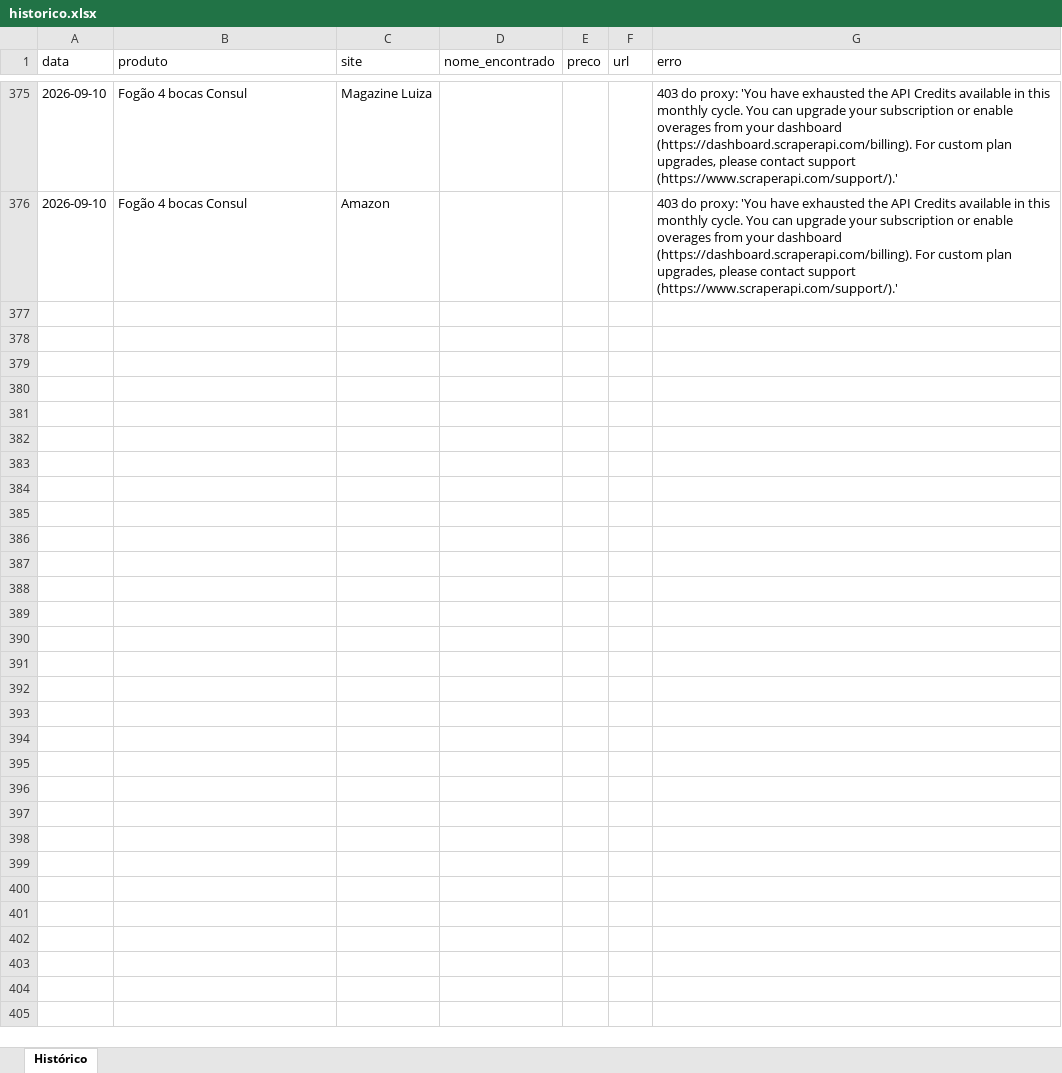
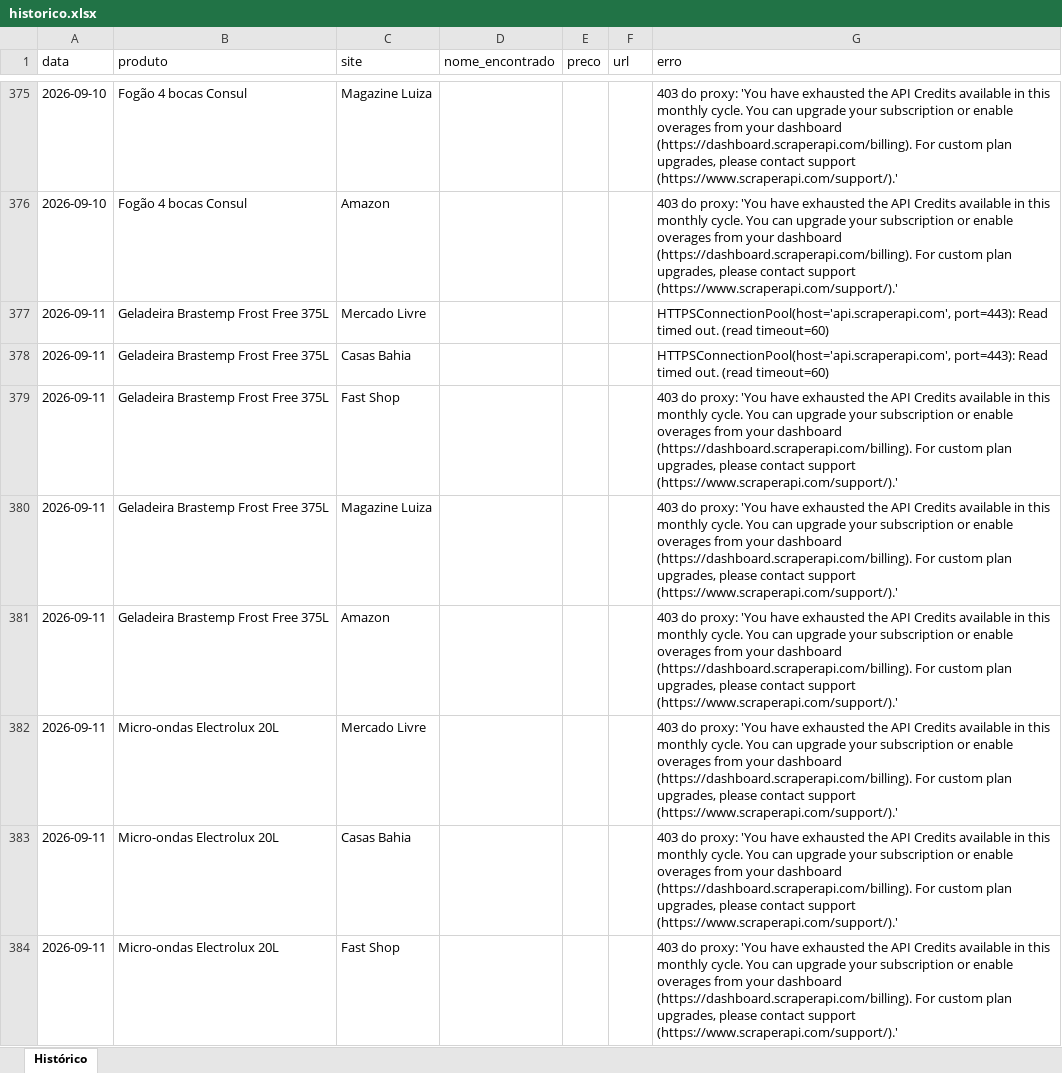
Before and after one commit to Richardpessuti/Simplifica-projetos, an Excel workbook: precos-eletrodomesticos/data/historico.xlsx, sheet Histórico, drawn as a sheet; only a part is shown, gaps mark what is left out; values as stored, in another font and other column widths than the file's, no borders; the diff covers the shown part only; the diff names each change by its address in the sheet, - before the commit and + after, or states it on an @@ line.

```diff
--- a/precos-eletrodomesticos/data/historico.xlsx (sheet Histórico)
+++ b/precos-eletrodomesticos/data/historico.xlsx (sheet Histórico)
+row 377: 2026-09-11 | Geladeira Brastemp Frost Free 375L | Mercado Livre |  |  |  | HTTPSConnectionPool(host='api.scraperapi.com', port=443): Read timed out. (read timeout=60)
+row 378: 2026-09-11 | Geladeira Brastemp Frost Free 375L | Casas Bahia |  |  |  | HTTPSConnectionPool(host='api.scraperapi.com', port=443): Read timed out. (read timeout=60)
+row 379: 2026-09-11 | Geladeira Brastemp Frost Free 375L | Fast Shop |  |  |  | 403 do proxy: 'You have exhausted the API Credits available in this monthly cycle. You can upgrade your subscription or enable overages from your dashboard (https://dashboard.scraperapi.com/billing). For custom plan upgrades, please contact support (https://www.scraperapi.com/support/).'
+row 380: 2026-09-11 | Geladeira Brastemp Frost Free 375L | Magazine Luiza |  |  |  | 403 do proxy: 'You have exhausted the API Credits available in this monthly cycle. You can upgrade your subscription or enable overages from your dashboard (https://dashboard.scraperapi.com/billing). For custom plan upgrades, please contact support (https://www.scraperapi.com/support/).'
+row 381: 2026-09-11 | Geladeira Brastemp Frost Free 375L | Amazon |  |  |  | 403 do proxy: 'You have exhausted the API Credits available in this monthly cycle. You can upgrade your subscription or enable overages from your dashboard (https://dashboard.scraperapi.com/billing). For custom plan upgrades, please contact support (https://www.scraperapi.com/support/).'
+row 382: 2026-09-11 | Micro-ondas Electrolux 20L | Mercado Livre |  |  |  | 403 do proxy: 'You have exhausted the API Credits available in this monthly cycle. You can upgrade your subscription or enable overages from your dashboard (https://dashboard.scraperapi.com/billing). For custom plan upgrades, please contact support (https://www.scraperapi.com/support/).'
+row 383: 2026-09-11 | Micro-ondas Electrolux 20L | Casas Bahia |  |  |  | 403 do proxy: 'You have exhausted the API Credits available in this monthly cycle. You can upgrade your subscription or enable overages from your dashboard (https://dashboard.scraperapi.com/billing). For custom plan upgrades, please contact support (https://www.scraperapi.com/support/).'
+row 384: 2026-09-11 | Micro-ondas Electrolux 20L | Fast Shop |  |  |  | 403 do proxy: 'You have exhausted the API Credits available in this monthly cycle. You can upgrade your subscription or enable overages from your dashboard (https://dashboard.scraperapi.com/billing). For custom plan upgrades, please contact support (https://www.scraperapi.com/support/).'
```
Also changed, not shown: 7 added rows elsewhere in this sheet, 1 other file.
